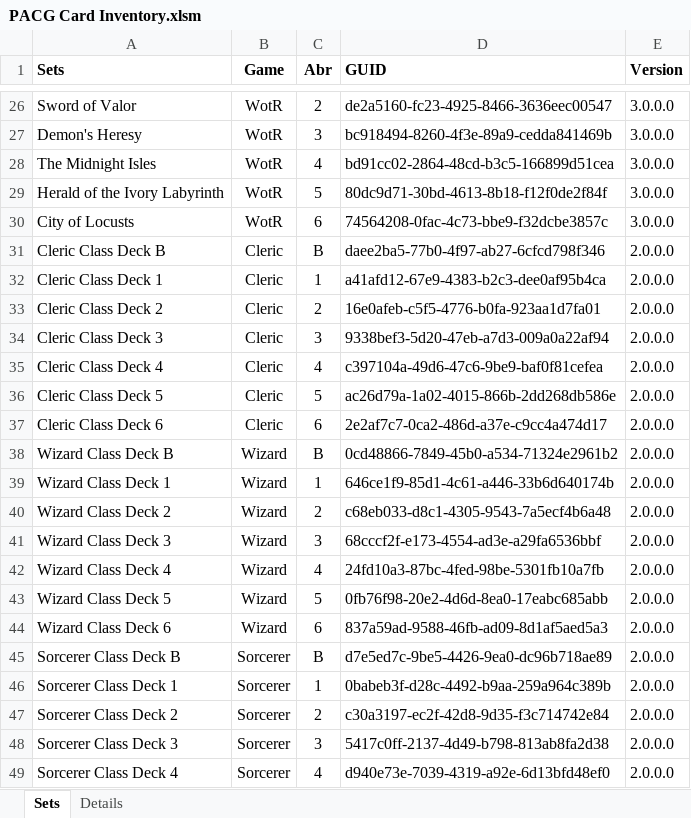
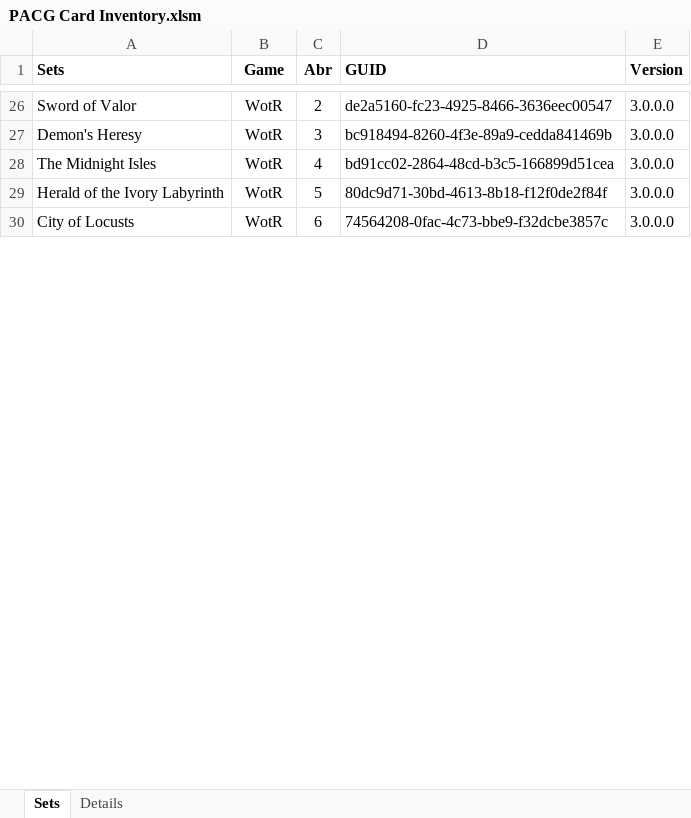
Before and after one commit to Blackmoor/Pathfinder, an Excel workbook: PACG Card Inventory.xlsm, sheet Sets, drawn as a sheet; only a part is shown, gaps mark what is left out; values as stored, in another font and other column widths than the file's, no borders; charts and pictures not drawn; removed rows and columns are numbered as before the commit, all else as after; the diff covers the shown part only; the diff names each change by its address in the sheet, - before the commit and + after, or states it on an @@ line.

```diff
--- a/PACG Card Inventory.xlsm (sheet Sets)
+++ b/PACG Card Inventory.xlsm (sheet Sets)
-row 31: Cleric Class Deck B | Cleric | B | daee2ba5-77b0-4f97-ab27-6cfcd798f346 | 2.0.0.0
-row 32: Cleric Class Deck 1 | Cleric | 1 | a41afd12-67e9-4383-b2c3-dee0af95b4ca | 2.0.0.0
-row 33: Cleric Class Deck 2 | Cleric | 2 | 16e0afeb-c5f5-4776-b0fa-923aa1d7fa01 | 2.0.0.0
-row 34: Cleric Class Deck 3 | Cleric | 3 | 9338bef3-5d20-47eb-a7d3-009a0a22af94 | 2.0.0.0
-row 35: Cleric Class Deck 4 | Cleric | 4 | c397104a-49d6-47c6-9be9-baf0f81cefea | 2.0.0.0
-row 36: Cleric Class Deck 5 | Cleric | 5 | ac26d79a-1a02-4015-866b-2dd268db586e | 2.0.0.0
-row 37: Cleric Class Deck 6 | Cleric | 6 | 2e2af7c7-0ca2-486d-a37e-c9cc4a474d17 | 2.0.0.0
-row 38: Wizard Class Deck B | Wizard | B | 0cd48866-7849-45b0-a534-71324e2961b2 | 2.0.0.0
-row 39: Wizard Class Deck 1 | Wizard | 1 | 646ce1f9-85d1-4c61-a446-33b6d640174b | 2.0.0.0
-row 40: Wizard Class Deck 2 | Wizard | 2 | c68eb033-d8c1-4305-9543-7a5ecf4b6a48 | 2.0.0.0
-row 41: Wizard Class Deck 3 | Wizard | 3 | 68cccf2f-e173-4554-ad3e-a29fa6536bbf | 2.0.0.0
-row 42: Wizard Class Deck 4 | Wizard | 4 | 24fd10a3-87bc-4fed-98be-5301fb10a7fb | 2.0.0.0
-row 43: Wizard Class Deck 5 | Wizard | 5 | 0fb76f98-20e2-4d6d-8ea0-17eabc685abb | 2.0.0.0
-row 44: Wizard Class Deck 6 | Wizard | 6 | 837a59ad-9588-46fb-ad09-8d1af5aed5a3 | 2.0.0.0
-row 45: Sorcerer Class Deck B | Sorcerer | B | d7e5ed7c-9be5-4426-9ea0-dc96b718ae89 | 2.0.0.0
-row 46: Sorcerer Class Deck 1 | Sorcerer | 1 | 0babeb3f-d28c-4492-b9aa-259a964c389b | 2.0.0.0
-row 47: Sorcerer Class Deck 2 | Sorcerer | 2 | c30a3197-ec2f-42d8-9d35-f3c714742e84 | 2.0.0.0
-row 48: Sorcerer Class Deck 3 | Sorcerer | 3 | 5417c0ff-2137-4d49-b798-813ab8fa2d38 | 2.0.0.0
-row 49: Sorcerer Class Deck 4 | Sorcerer | 4 | d940e73e-7039-4319-a92e-6d13bfd48ef0 | 2.0.0.0
```
Also changed, not shown: 1 added row and 30 removed rows elsewhere in this sheet, sheet Details, charts or pictures, 12 other files.
